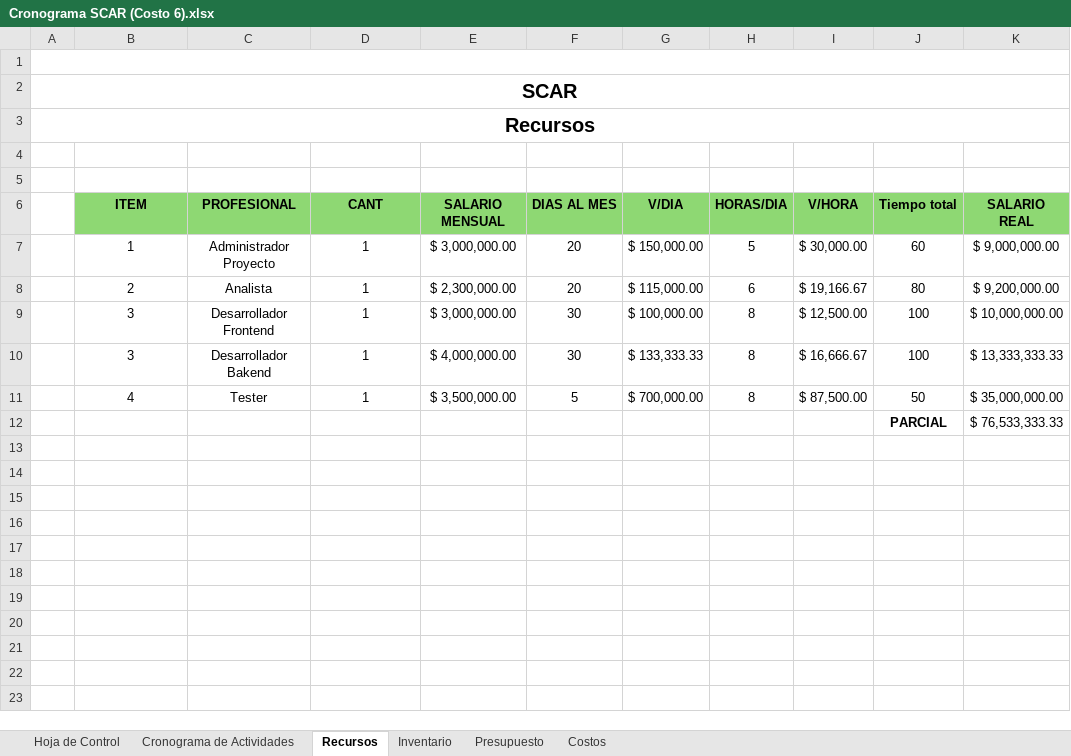
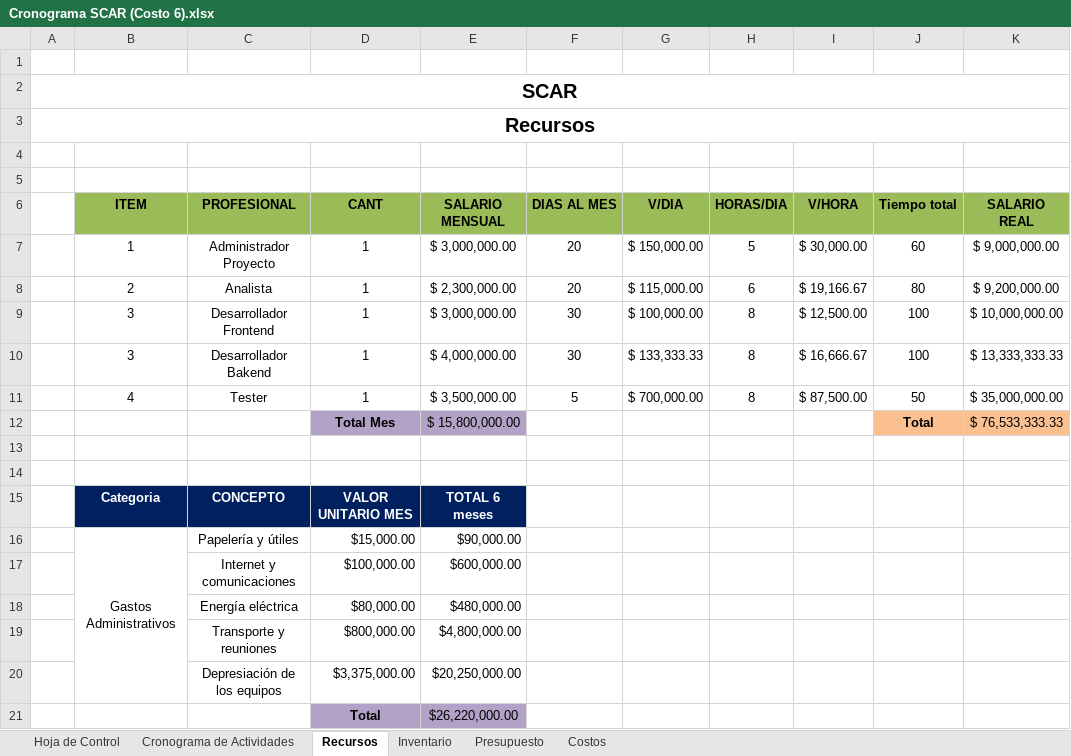
Before and after one commit to SeumyYozuki/ADSO_SCAR, an Excel workbook: _docs_/Tri2/03_Estimación_Costos/Cronograma SCAR (Costo 6).xlsx, sheet Recursos, drawn as a sheet; values as stored, in another font and other column widths than the file's, no borders; charts and pictures not drawn; removed rows and columns are numbered as before the commit, all else as after; the diff names each change by its address in the sheet, - before the commit and + after, or states it on an @@ line.

```diff
--- a/_docs_/Tri2/03_Estimación_Costos/Cronograma SCAR (Costo 6).xlsx (sheet Recursos)
+++ b/_docs_/Tri2/03_Estimación_Costos/Cronograma SCAR (Costo 6).xlsx (sheet Recursos)
-A1:K1 merged
-B6:K6 fill: #8ED873
+B6:K6 fill: #9BBB59
+row 12:  |  |  | Total Mes | $ 15,800,000.00 |  |  |  |  | Total | $ 76,533,333.33
-row 13:  |  |  |  |  |  |  |  |  | PARCIAL | $ 76,533,333.33
+row 13: (empty)
+row 14: (empty)
+row 15:  | Categoria | CONCEPTO | VALOR UNITARIO MES | TOTAL 6 meses
+row 16:  | Gastos Administrativos | Papelería y útiles | $15,000.00 | $90,000.00
+row 17:  |  | Internet y comunicaciones | $100,000.00 | $600,000.00
+row 18:  |  | Energía eléctrica | $80,000.00 | $480,000.00
+row 19:  |  | Transporte y reuniones | $800,000.00 | $4,800,000.00
+row 20:  |  | Depresiación de los equipos | $3,375,000.00 | $20,250,000.00
+row 21:  |  |  | Total | $26,220,000.00
```
Also changed, not shown: sheet Inventario, sheet Cronograma de Actividades, sheet Costos, sheet Presupuesto, charts or pictures, _docs_/Tri2/03_Estimación_Costos/Estimación_Costos_SCAR.xlsx, 2 other files.
